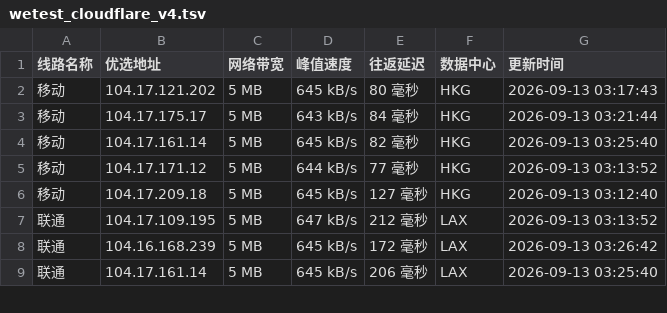
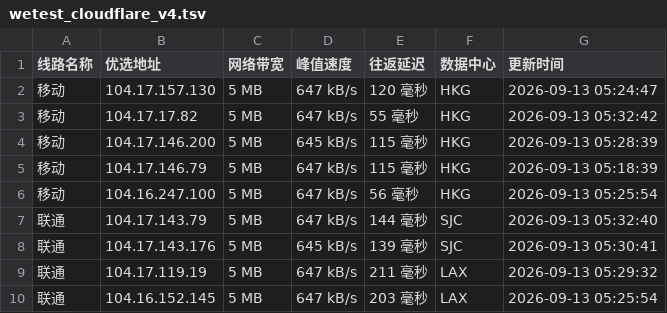
Before and after one commit to CF-IP/cf-ip.github.io, a TSV file: data/wetest_cloudflare_v4.tsv, drawn as a sheet; only a part is shown; the diff covers the shown part only.

```diff
--- a/data/wetest_cloudflare_v4.tsv
+++ b/data/wetest_cloudflare_v4.tsv
@@ -1,9 +1,10 @@
 线路名称	优选地址	网络带宽	峰值速度	往返延迟	数据中心	更新时间
-移动	104.17.121.202	5 MB	645 kB/s	80 毫秒	HKG	2026-09-13 03:17:43
-移动	104.17.175.17	5 MB	643 kB/s	84 毫秒	HKG	2026-09-13 03:21:44
-移动	104.17.161.14	5 MB	645 kB/s	82 毫秒	HKG	2026-09-13 03:25:40
-移动	104.17.171.12	5 MB	644 kB/s	77 毫秒	HKG	2026-09-13 03:13:52
-移动	104.17.209.18	5 MB	645 kB/s	127 毫秒	HKG	2026-09-13 03:12:40
-联通	104.17.109.195	5 MB	647 kB/s	212 毫秒	LAX	2026-09-13 03:13:52
-联通	104.16.168.239	5 MB	645 kB/s	172 毫秒	LAX	2026-09-13 03:26:42
-联通	104.17.161.14	5 MB	645 kB/s	206 毫秒	LAX	2026-09-13 03:25:40
+移动	104.17.157.130	5 MB	647 kB/s	120 毫秒	HKG	2026-09-13 05:24:47
+移动	104.17.17.82	5 MB	647 kB/s	55 毫秒	HKG	2026-09-13 05:32:42
+移动	104.17.146.200	5 MB	645 kB/s	115 毫秒	HKG	2026-09-13 05:28:39
+移动	104.17.146.79	5 MB	647 kB/s	115 毫秒	HKG	2026-09-13 05:18:39
+移动	104.16.247.100	5 MB	647 kB/s	56 毫秒	HKG	2026-09-13 05:25:54
+联通	104.17.143.79	5 MB	647 kB/s	144 毫秒	SJC	2026-09-13 05:32:40
+联通	104.17.143.176	5 MB	645 kB/s	139 毫秒	SJC	2026-09-13 05:30:41
+联通	104.17.119.19	5 MB	647 kB/s	211 毫秒	LAX	2026-09-13 05:29:32
+联通	104.16.152.145	5 MB	647 kB/s	203 毫秒	LAX	2026-09-13 05:25:54
```
Also changed, not shown: 23 edited cells elsewhere in this file, data/api_uouin_com.tsv, data/wetest_cloudflare_v6.tsv, 4 other files.
